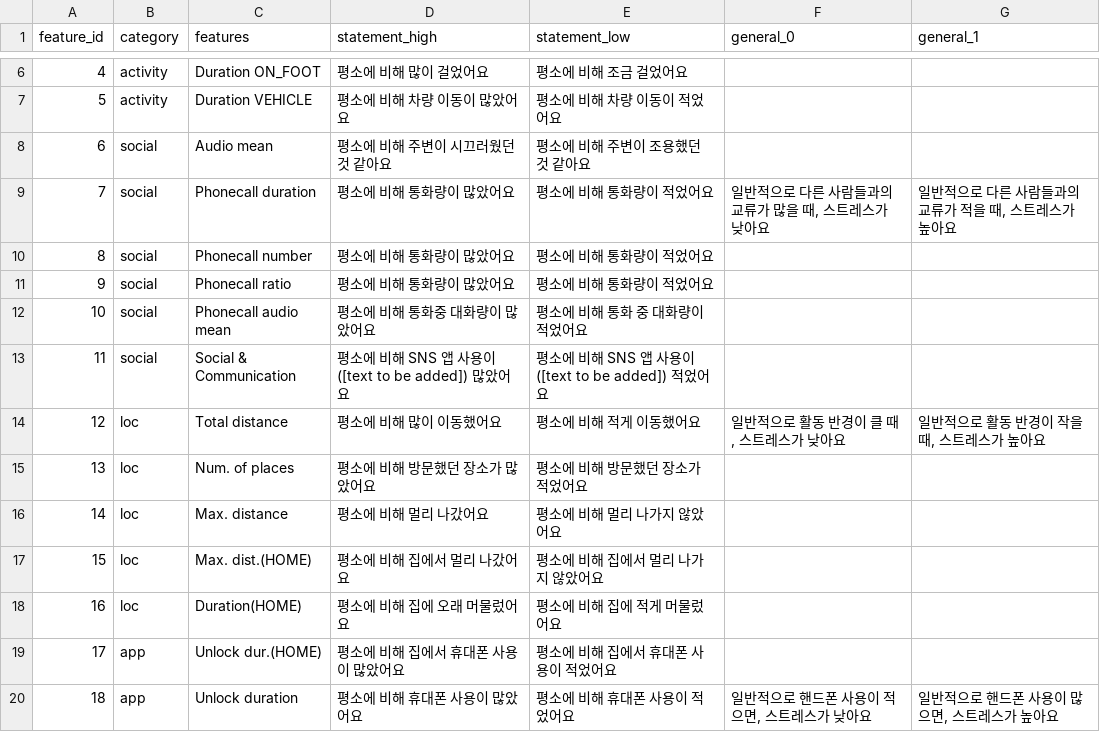
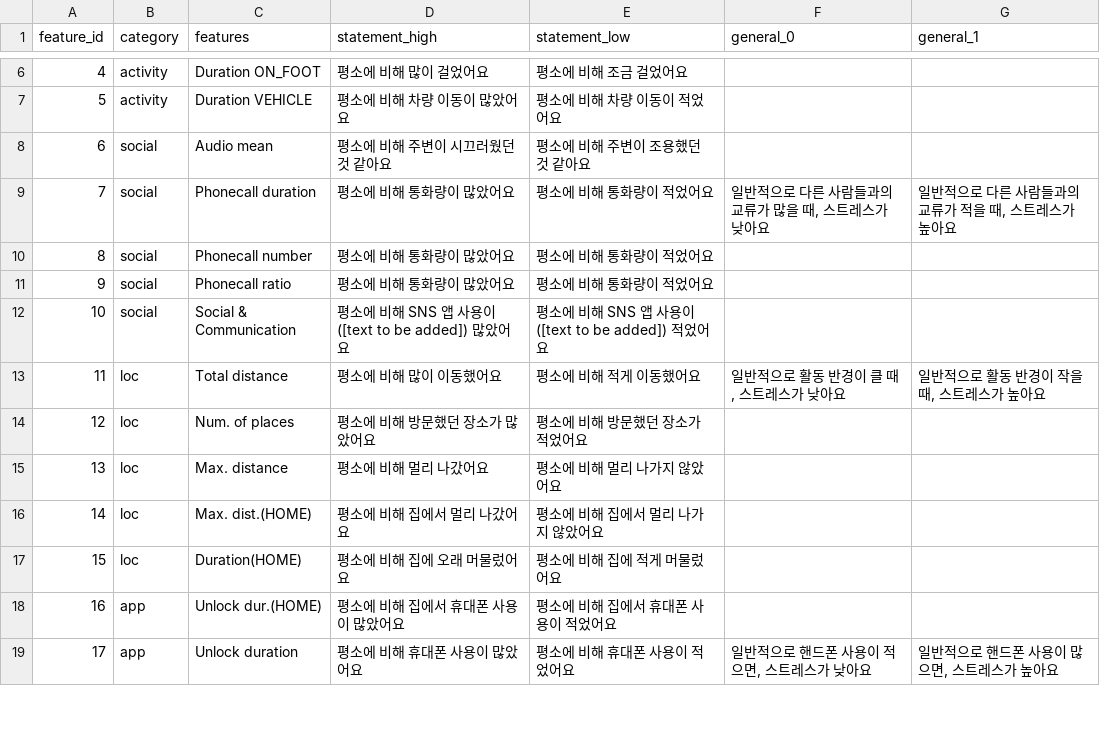
Before and after one commit to sy2399/MindScope, a CSV file: assets/feature_with_state.csv, drawn as a sheet; only a part is shown, gaps mark what is left out; removed rows and columns are numbered as before the commit, all else as after; the diff names each change by its address in the sheet, - before the commit and + after, or states it on an @@ line.

```diff
--- a/assets/feature_with_state.csv
+++ b/assets/feature_with_state.csv
-row 12: 10 | social | Phonecall audio mean | 평소에 비해 통화중 대화량이 많았어요 | 평소에 비해 통화 중 대화량이 적었어요
@@ column A (feature_id) renumbered from row 12 down @@
```
Also changed, not shown: 39 other files.
